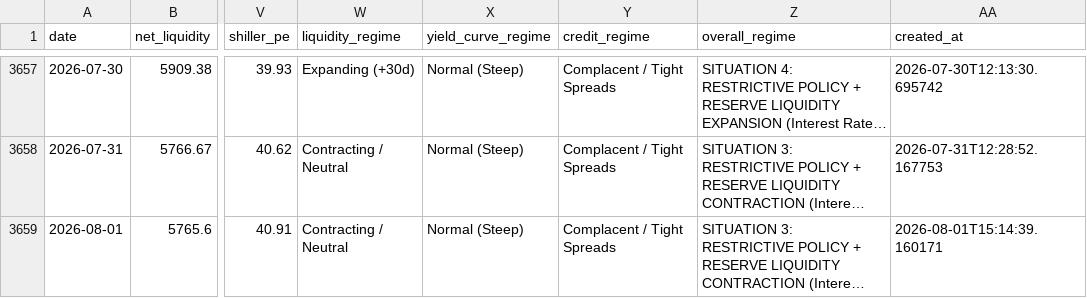
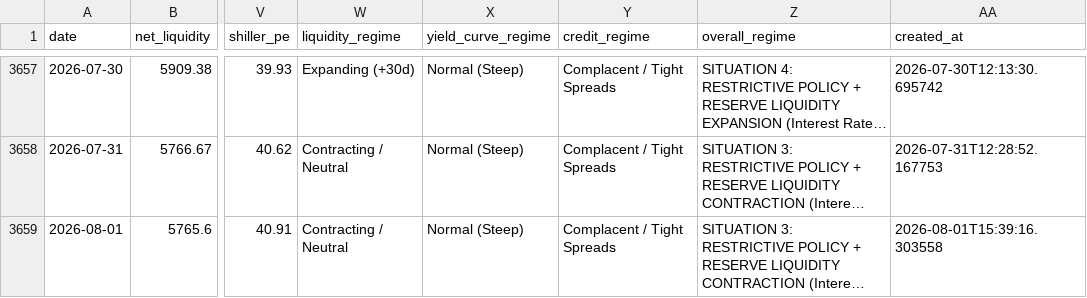
Before and after one commit to bronson113/macro_analysis, a CSV file: data/daily_snapshots.csv, drawn as a sheet; only a part is shown, gaps mark what is left out; long unchanged cells end in …; the diff names each change by its address in the sheet, - before the commit and + after, or states it on an @@ line.

```diff
--- a/data/daily_snapshots.csv
+++ b/data/daily_snapshots.csv
-AA3659 (created_at): 2026-08-01T15:14:39.160171
+AA3659 (created_at): 2026-08-01T15:39:16.303558
```
Also changed, not shown: data/indicators.csv, data/macro_news.csv, 6 other files.
